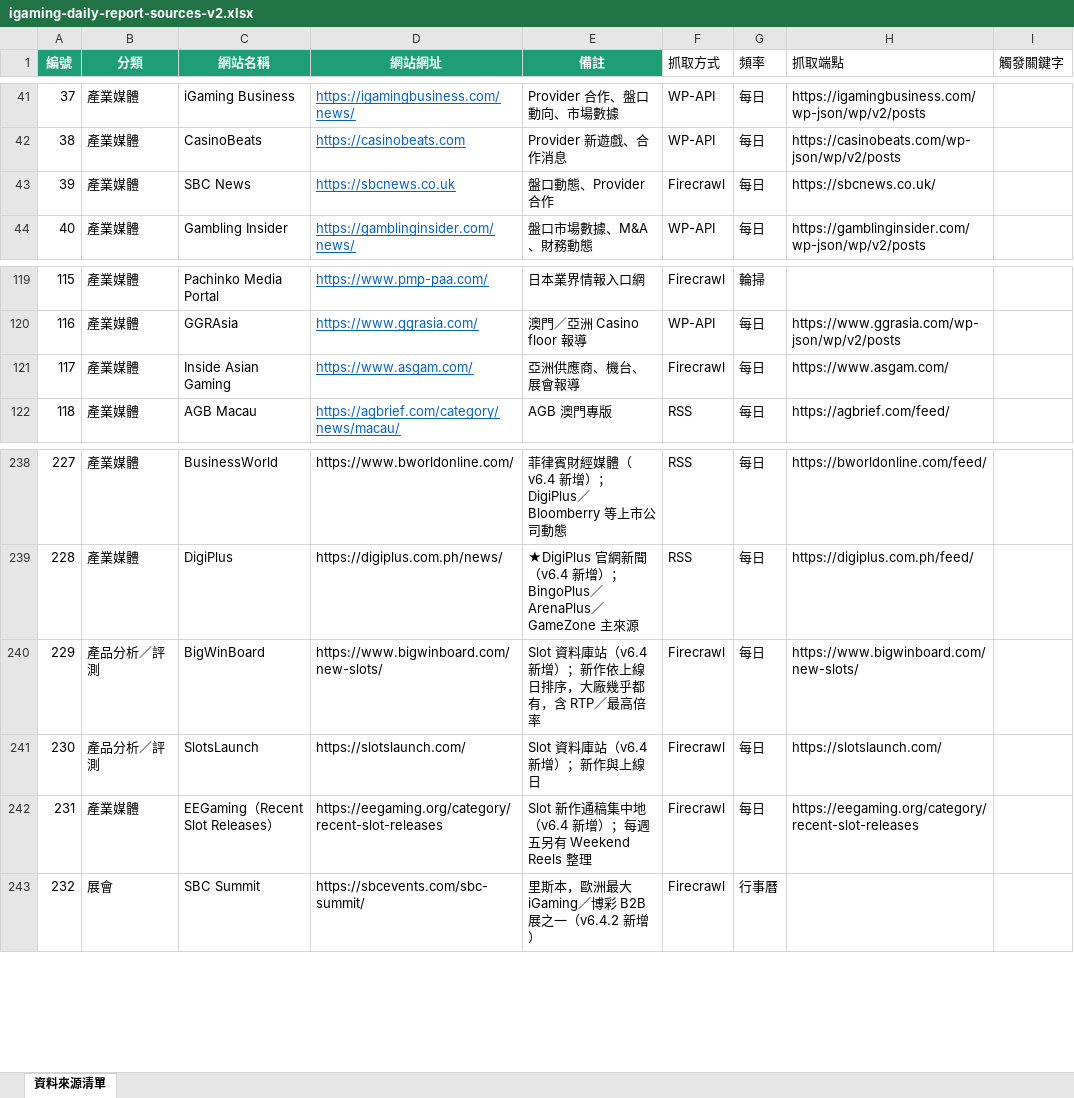
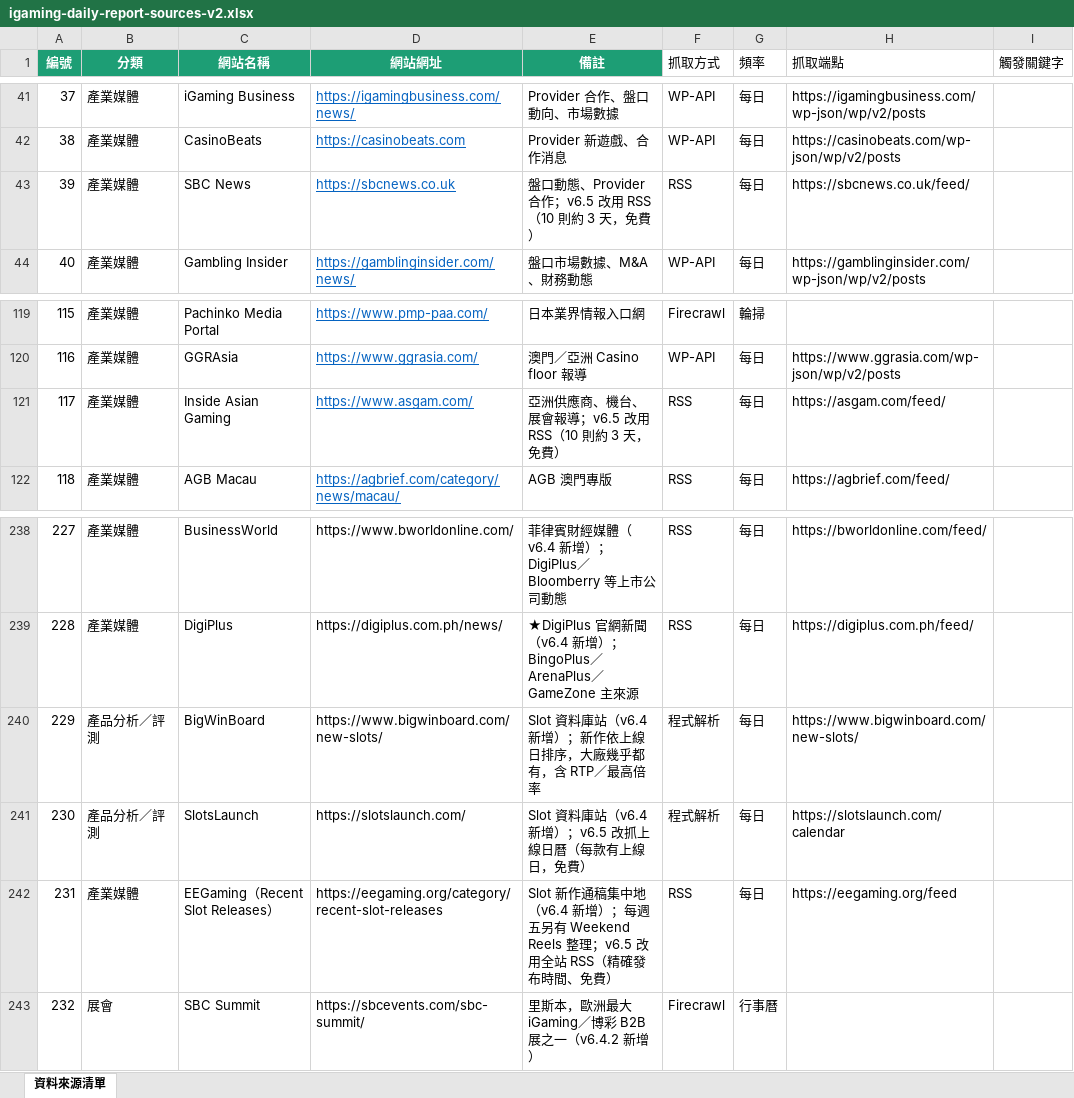
Before and after one commit to igaming-pulse/igaming-daily, an Excel workbook: sources/igaming-daily-report-sources-v2.xlsx, sheet 資料來源清單, drawn as a sheet; only a part is shown, gaps mark what is left out; values as stored, in another font and other column widths than the file's, no borders; the diff names each change by its address in the sheet, - before the commit and + after, or states it on an @@ line.

```diff
--- a/sources/igaming-daily-report-sources-v2.xlsx (sheet 資料來源清單)
+++ b/sources/igaming-daily-report-sources-v2.xlsx (sheet 資料來源清單)
-E43 (備註): 盤口動態、Provider 合作
+E43 (備註): 盤口動態、Provider 合作；v6.5 改用 RSS（10 則約 3 天，免費）
-F43 (抓取方式): Firecrawl
+F43 (抓取方式): RSS
-H43 (抓取端點): https://sbcnews.co.uk/
+H43 (抓取端點): https://sbcnews.co.uk/feed/
-E121 (備註): 亞洲供應商、機台、展會報導
+E121 (備註): 亞洲供應商、機台、展會報導；v6.5 改用 RSS（10 則約 3 天，免費）
-F121 (抓取方式): Firecrawl
+F121 (抓取方式): RSS
-H121 (抓取端點): https://www.asgam.com/
+H121 (抓取端點): https://asgam.com/feed/
-F240:F241 (抓取方式): Firecrawl
+F240:F241 (抓取方式): 程式解析
-E241 (備註): Slot 資料庫站（v6.4 新增）；新作與上線日
+E241 (備註): Slot 資料庫站（v6.4 新增）；v6.5 改抓上線日曆（每款有上線日，免費）
-H241 (抓取端點): https://slotslaunch.com/
+H241 (抓取端點): https://slotslaunch.com/calendar
-E242 (備註): …Weekend Reels 整理
+E242 (備註): …Weekend Reels 整理；v6.5 改用全站 RSS（精確發布時間、免費）
-F242 (抓取方式): Firecrawl
+F242 (抓取方式): RSS
-H242 (抓取端點): https://eegaming.org/category/recent-slot-releases
+H242 (抓取端點): https://eegaming.org/feed
```
Also changed, not shown: 24 other files.
